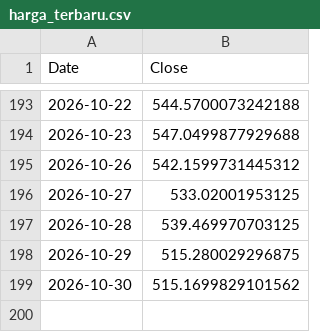
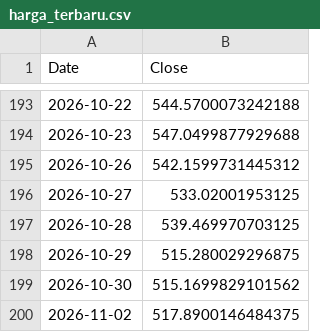
Before and after one commit to NK47GG/volatility-prediction, a CSV file: harga_terbaru.csv, drawn as a sheet; only a part is shown, gaps mark what is left out; the diff names each change by its address in the sheet, - before the commit and + after, or states it on an @@ line.

```diff
--- a/harga_terbaru.csv
+++ b/harga_terbaru.csv
+row 200: 2026-11-02 | 517.8900146484375
```
